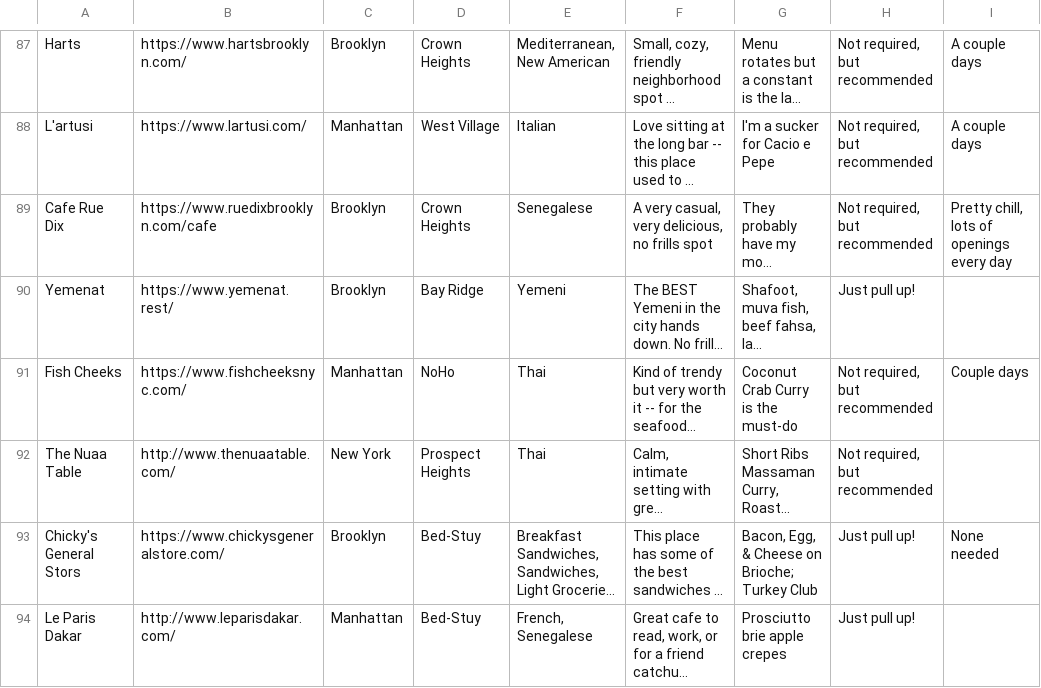
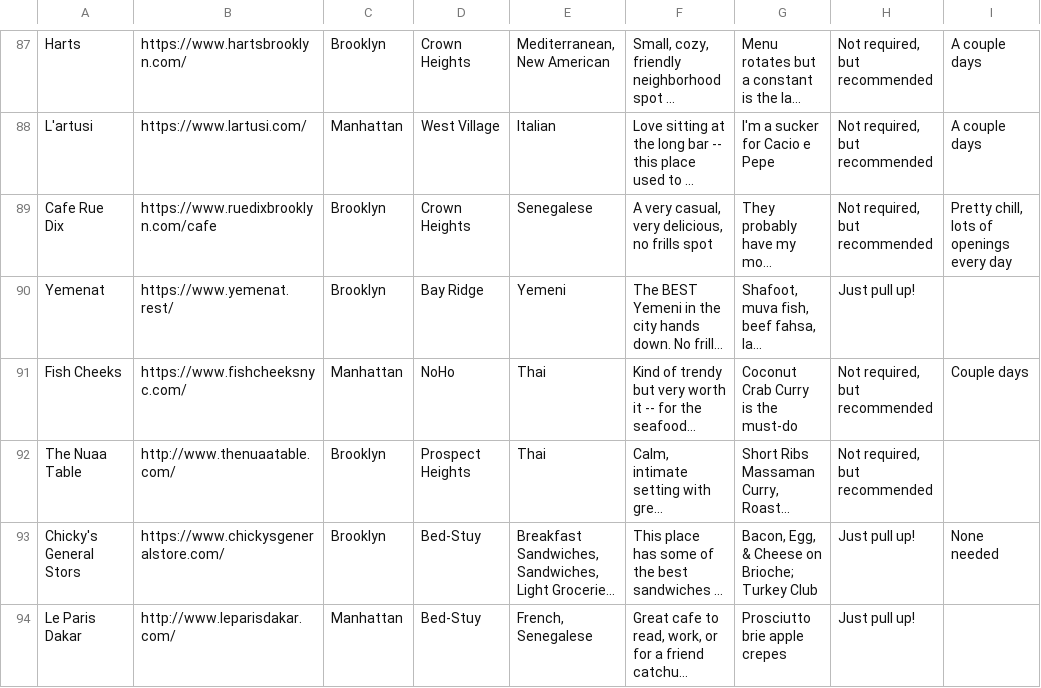
Before and after one commit to denzilbernard/restaurantapp-friends, a CSV file: public/sample-restaurants.csv, drawn as a sheet; only a part is shown, gaps mark what is left out; long unchanged cells end in …; the diff names each change by its address in the sheet, - before the commit and + after, or states it on an @@ line.

Commit message:
Update CSV file with latest version from Sheet1 (8)

```diff
--- a/public/sample-restaurants.csv
+++ b/public/sample-restaurants.csv
-C92: New York
+C92: Brooklyn
```
